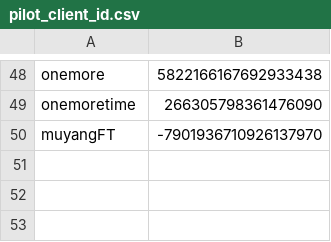
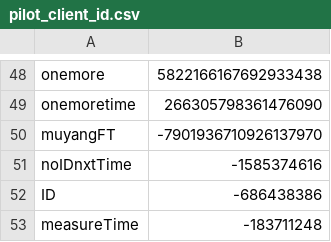
Before and after one commit to muyangshi/Font-Size-Encoding, a CSV file: pilot_client_id.csv, drawn as a sheet; only a part is shown, gaps mark what is left out; the diff names each change by its address in the sheet, - before the commit and + after, or states it on an @@ line.

```diff
--- a/pilot_client_id.csv
+++ b/pilot_client_id.csv
+row 51: noIDnxtTime | -1585374616
+row 52: ID | -686438386
+row 53: measureTime | -183711248
```
Also changed, not shown: 8 other files.
